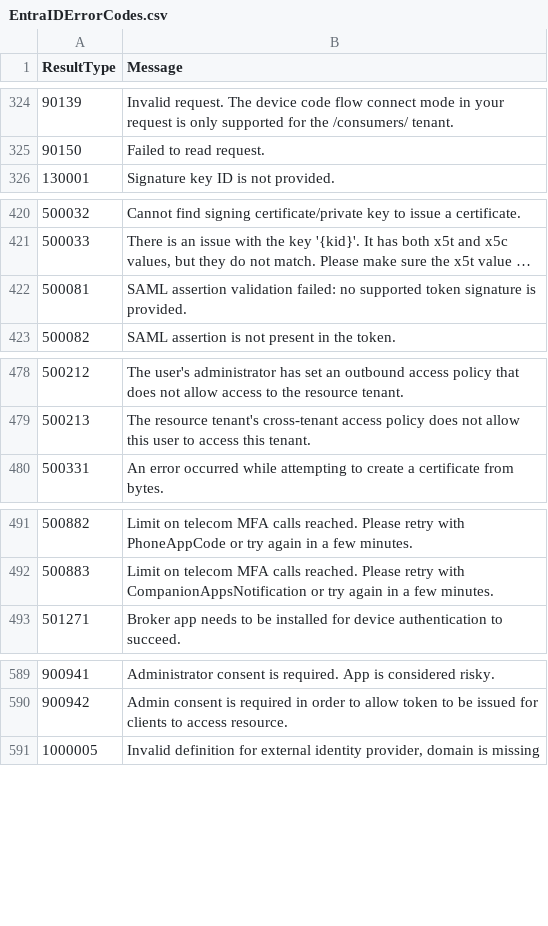
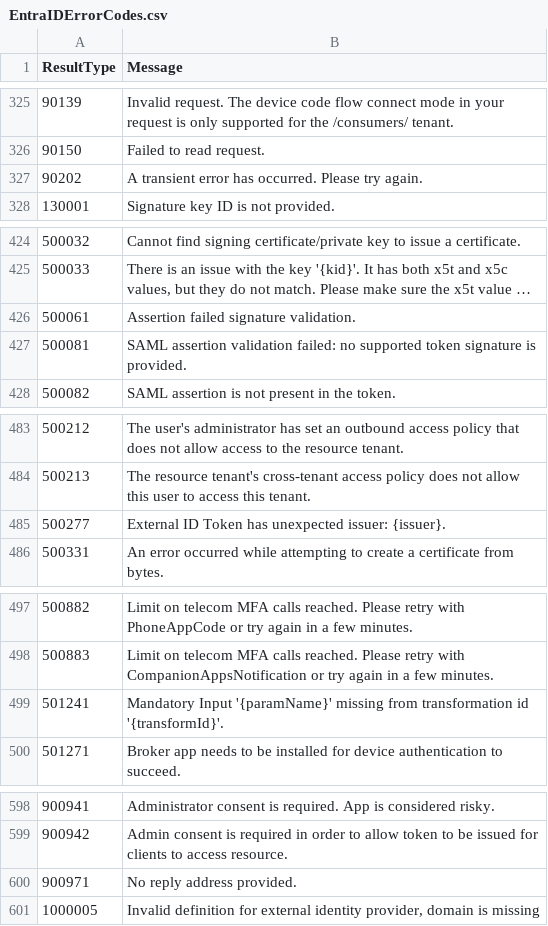
Before and after one commit to f-bader/EntraID-ErrorCodes, a CSV file: EntraIDErrorCodes.csv, drawn as a sheet; only a part is shown, gaps mark what is left out; long unchanged cells end in …; the diff covers the shown part only; the diff names each change by its address in the sheet, - before the commit and + after, or states it on an @@ line.

Commit message:
Adding some error codes

```diff
--- a/EntraIDErrorCodes.csv
+++ b/EntraIDErrorCodes.csv
+row 327: 90202 | A transient error has occurred. Please try again.
+row 426: 500061 | Assertion failed signature validation.
+row 485: 500277 | External ID Token has unexpected issuer: {issuer}.
+row 499: 501241 | Mandatory Input '{paramName}' missing from transformation id '{transformId}'.
+row 600: 900971 | No reply address provided.
```
Also changed, not shown: 12 added rows elsewhere in this file.
